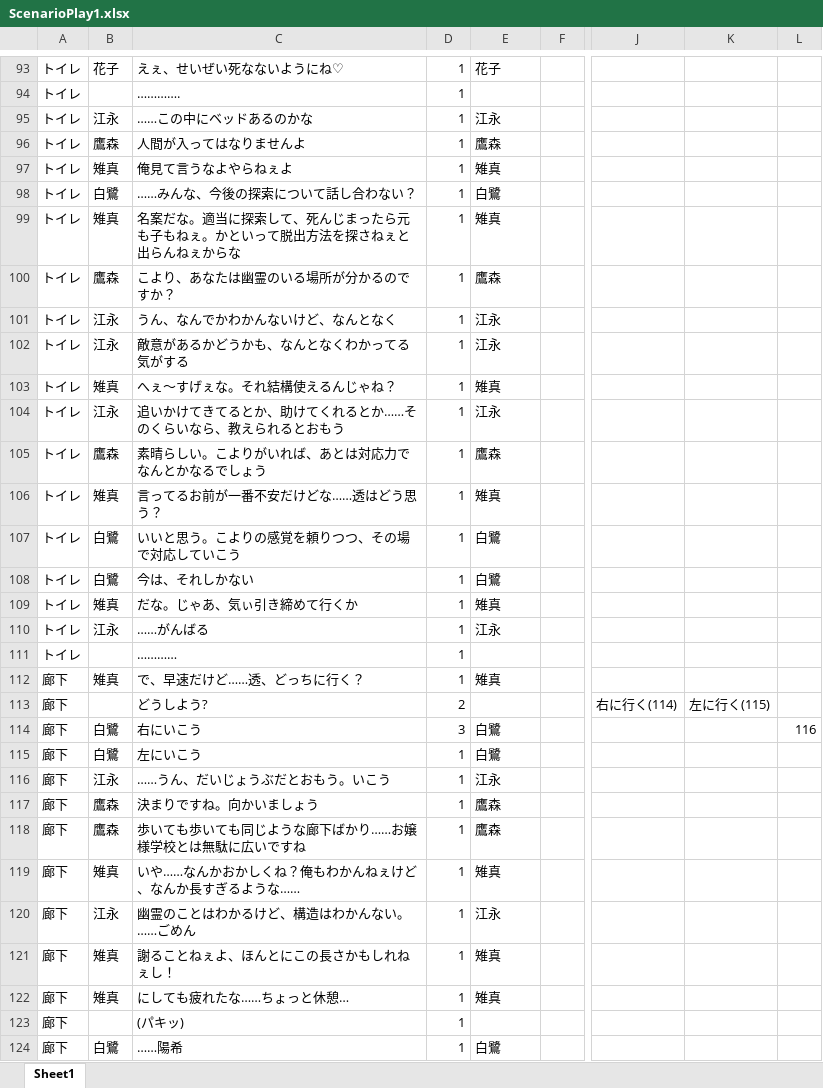
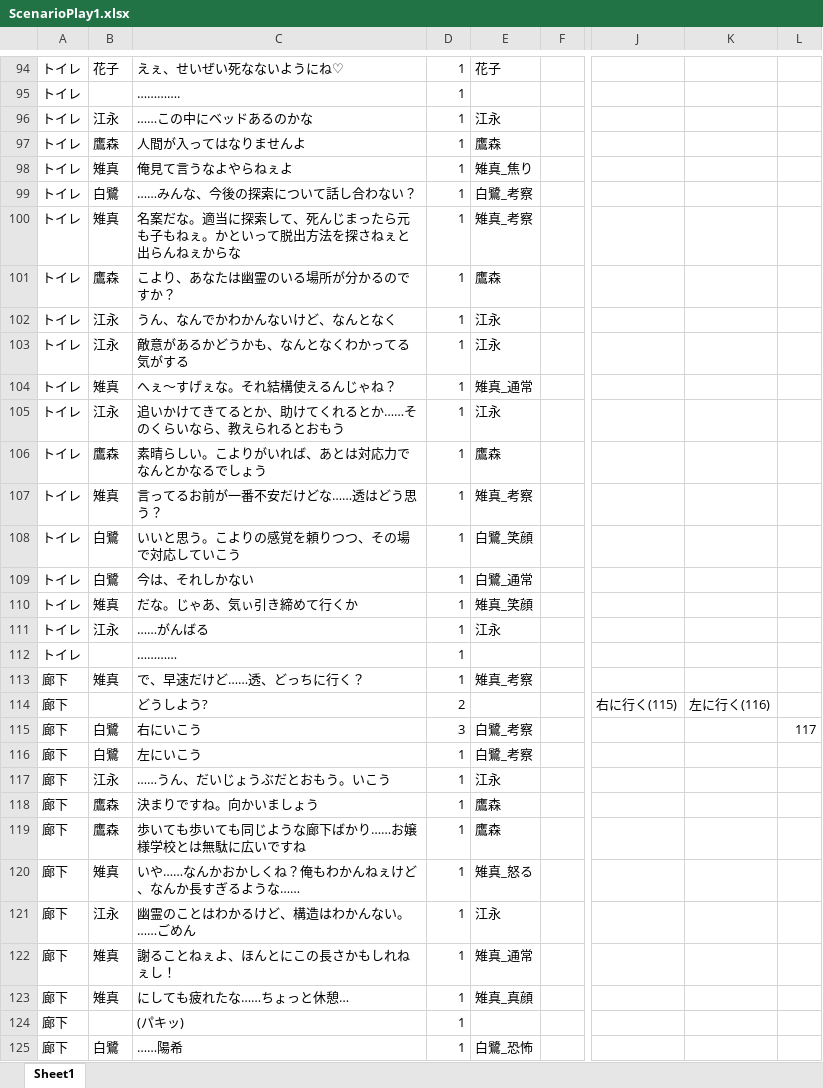
Before and after one commit to yofu-rion/kiwiSisters, an Excel workbook: scenario/ScenarioPlay1.xlsx, sheet Sheet1, drawn as a sheet; only a part is shown, gaps mark what is left out; values as stored, in another font and other column widths than the file's, no borders; addresses are those after the commit; the diff covers the shown part only; the diff names each change by its address in the sheet, - before the commit and + after, or states it on an @@ line.

```diff
--- a/scenario/ScenarioPlay1.xlsx (sheet Sheet1)
+++ b/scenario/ScenarioPlay1.xlsx (sheet Sheet1)
-E98: 雉真
+E98: 雉真_焦り
-E99: 白鷺
+E99: 白鷺_考察
-E100: 雉真
+E100: 雉真_考察
-E104: 雉真
+E104: 雉真_通常
-E107: 雉真
+E107: 雉真_考察
-E108: 白鷺
+E108: 白鷺_笑顔
-E109: 白鷺
+E109: 白鷺_通常
-E110: 雉真
+E110: 雉真_笑顔
-E113: 雉真
+E113: 雉真_考察
-J114: 右に行く(114)
+J114: 右に行く(115)
-K114: 左に行く(115)
+K114: 左に行く(116)
-E115:E116: 白鷺
+E115:E116: 白鷺_考察
-L115: 116
+L115: 117
-E120: 雉真
+E120: 雉真_怒る
-E122: 雉真
+E122: 雉真_通常
-E123: 雉真
+E123: 雉真_真顔
-E125: 白鷺
+E125: 白鷺_恐怖
```
Also changed, not shown: 1 added row and 110 edited cells elsewhere in this sheet, 15 other files.
